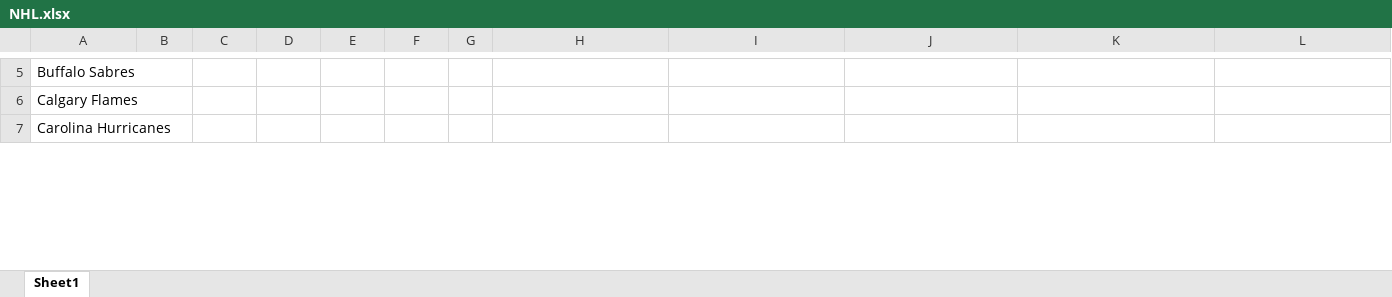
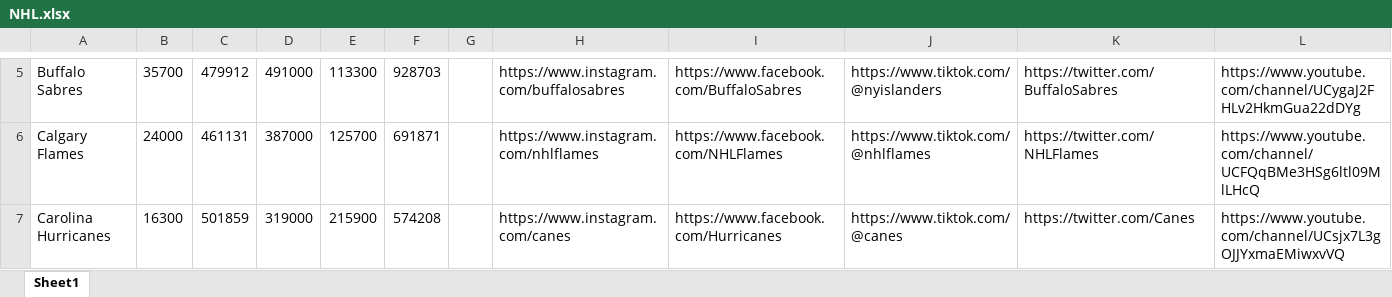
Before and after one commit to kiroraynes/nba_socmed_data, an Excel workbook: NHL.xlsx, sheet Sheet1, drawn as a sheet; only a part is shown, gaps mark what is left out; values as stored, in another font and other column widths than the file's, no borders; the diff covers the shown part only; the diff names each change by its address in the sheet, - before the commit and + after, or states it on an @@ line.

```diff
--- a/NHL.xlsx (sheet Sheet1)
+++ b/NHL.xlsx (sheet Sheet1)
-B5: (empty)
+B5: 35700
-C5: (empty)
+C5: 479912
-D5: (empty)
+D5: 491000
-E5: (empty)
+E5: 113300
-F5: (empty)
+F5: 928703
-H5: (empty)
+H5: https://www.instagram.com/buffalosabres
-I5: (empty)
+I5: https://www.facebook.com/BuffaloSabres
-J5: (empty)
+J5: https://www.tiktok.com/@nyislanders
-K5: (empty)
+K5: https://twitter.com/BuffaloSabres
-L5: (empty)
+L5: https://www.youtube.com/channel/UCygaJ2FHLv2HkmGua22dDYg
-B6: (empty)
+B6: 24000
-C6: (empty)
+C6: 461131
-D6: (empty)
+D6: 387000
-E6: (empty)
+E6: 125700
-F6: (empty)
+F6: 691871
-H6: (empty)
+H6: https://www.instagram.com/nhlflames
-I6: (empty)
+I6: https://www.facebook.com/NHLFlames
-J6: (empty)
+J6: https://www.tiktok.com/@nhlflames
-K6: (empty)
+K6: https://twitter.com/NHLFlames
-L6: (empty)
+L6: https://www.youtube.com/channel/UCFQqBMe3HSg6ltl09MlLHcQ
-B7: (empty)
+B7: 16300
-C7: (empty)
+C7: 501859
-D7: (empty)
+D7: 319000
-E7: (empty)
+E7: 215900
-F7: (empty)
+F7: 574208
-H7: (empty)
+H7: https://www.instagram.com/canes
-I7: (empty)
+I7: https://www.facebook.com/Hurricanes
-J7: (empty)
+J7: https://www.tiktok.com/@canes
-K7: (empty)
+K7: https://twitter.com/Canes
-L7: (empty)
+L7: https://www.youtube.com/channel/UCsjx7L3gOJJYxmaEMiwxvVQ
```
Also changed, not shown: 1 added row, 1 removed row and 290 edited cells elsewhere in this sheet, 1 other file.
